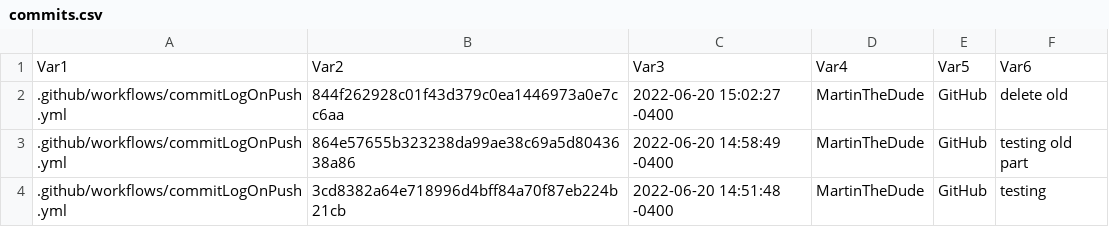
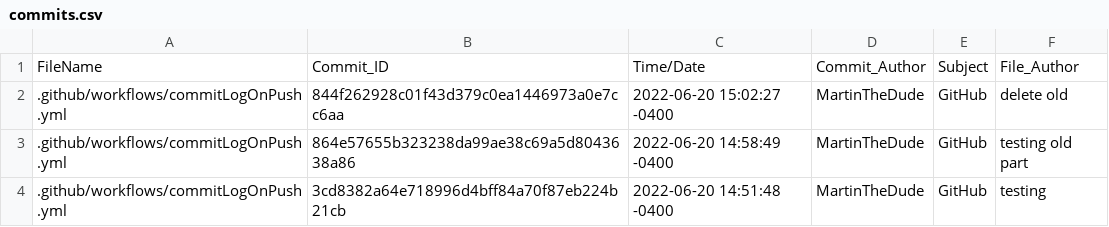
Before and after one commit to MartinTheDude/testingMagicDraw, a CSV file: commits.csv, drawn as a sheet; only a part is shown.

```diff
--- a/commits.csv
+++ b/commits.csv
@@ -1,2 +1,2 @@
-Var1,Var2,Var3,Var4,Var5,Var6
+FileName,Commit_ID,Time/Date,Commit_Author,Subject,File_Author
 .github/workflows/commitLogOnPush.yml,844f262928c01f43d379c0ea1446973a0e7cc6aa,2022-06-20 15:02:27 -0400,MartinTheDude,GitHub,delete old
```
Also changed, not shown: data/octokit.csv.
